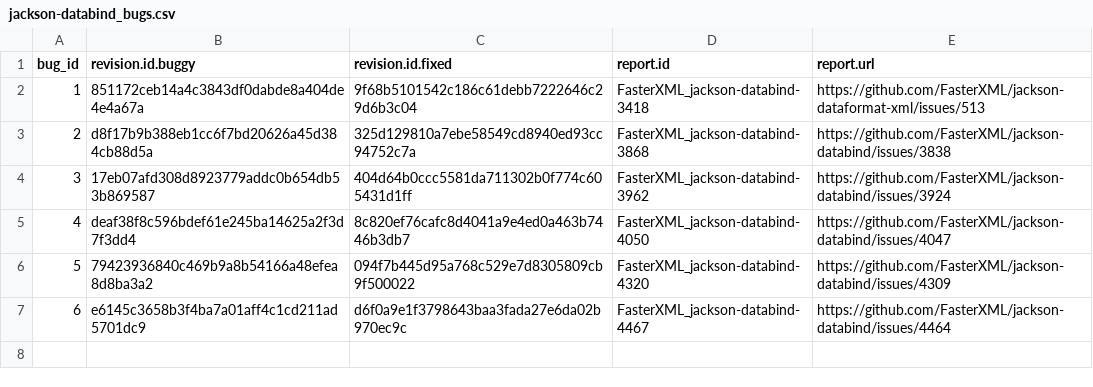
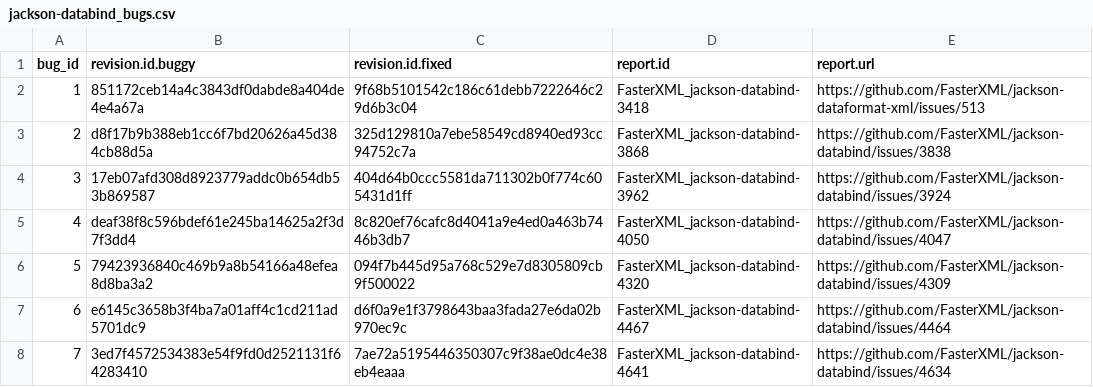
Before and after one commit to coinse/GHRB, a CSV file: commit_db/jackson-databind_bugs.csv, drawn as a sheet; the diff names each change by its address in the sheet, - before the commit and + after, or states it on an @@ line.

```diff
--- a/commit_db/jackson-databind_bugs.csv
+++ b/commit_db/jackson-databind_bugs.csv
+row 8: 7 | 3ed7f4572534383e54f9fd0d2521131f64283410 | 7ae72a5195446350307c9f38ae0dc4e38eb4eaaa | FasterXML_jackson-databind-4641 | https://github.com/FasterXML/jackson-databind/issues/4634
```
Also changed, not shown: commit_db/rocketmq_bugs.csv, 10 other files.
